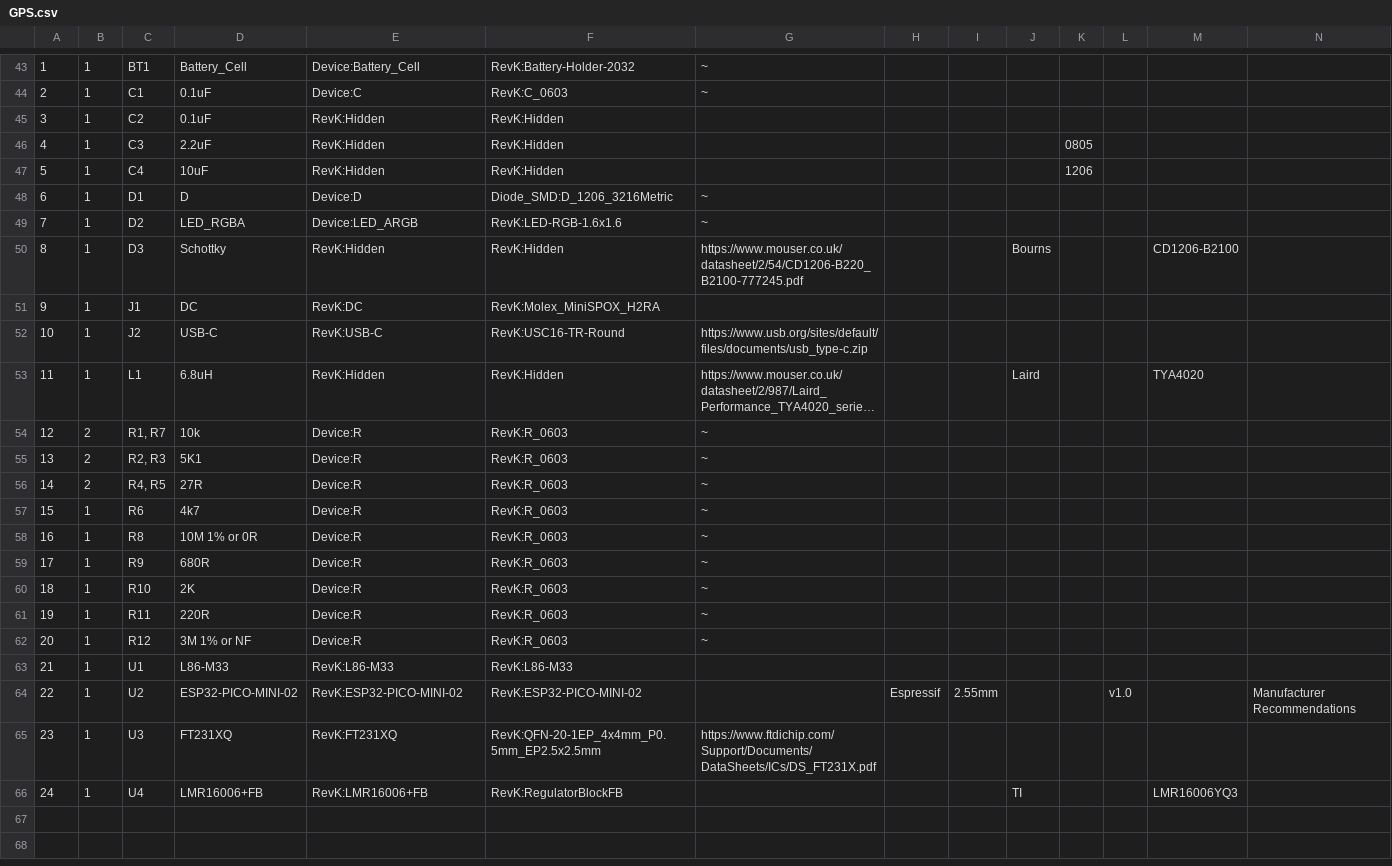
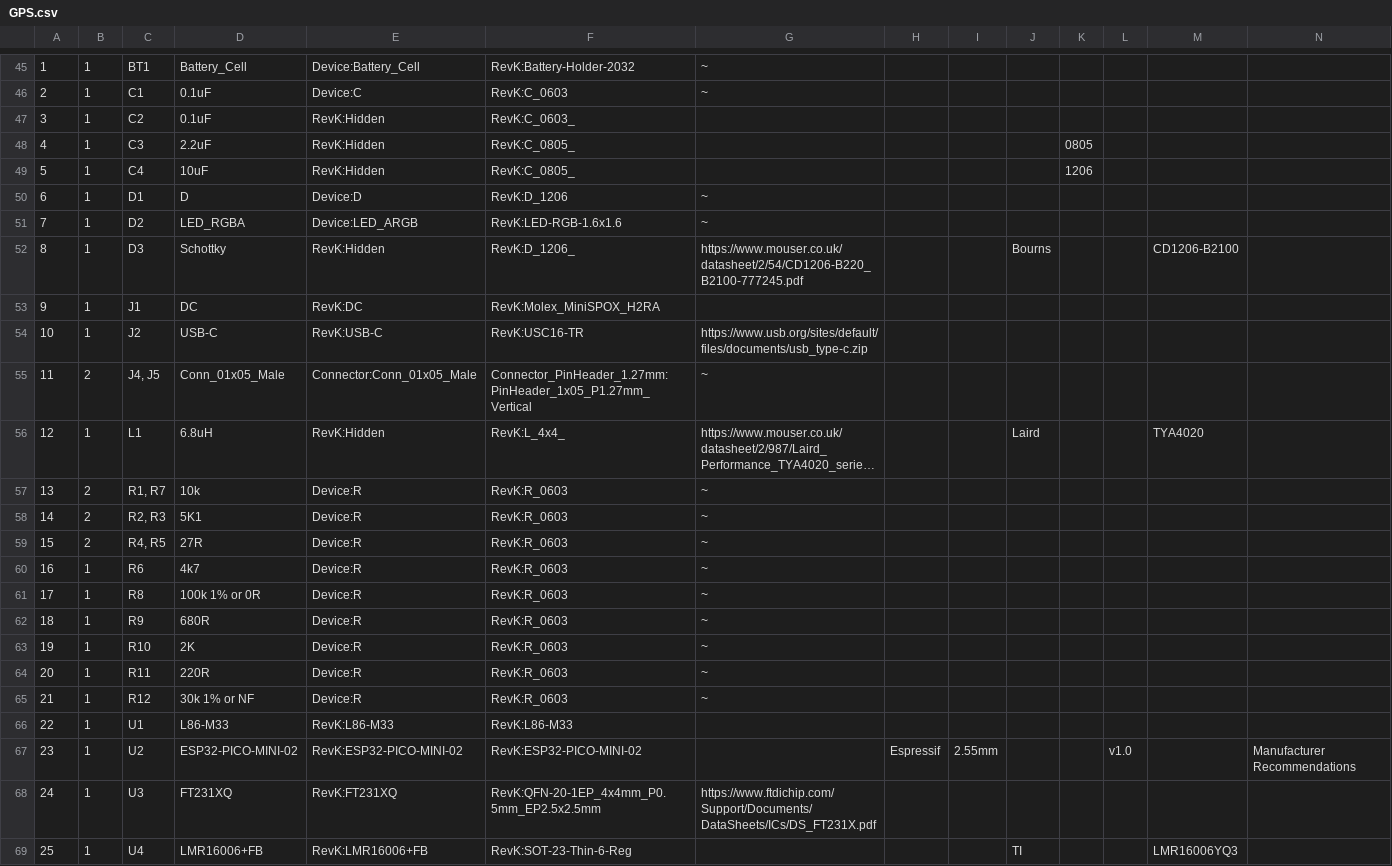
Before and after one commit to revk/SolarSystem, a CSV file: KiCad/GPS.csv, drawn as a sheet; only a part is shown, gaps mark what is left out; long unchanged cells end in …; addresses are those after the commit; the diff covers the shown part only; the diff names each change by its address in the sheet, - before the commit and + after, or states it on an @@ line.

```diff
--- a/KiCad/GPS.csv
+++ b/KiCad/GPS.csv
-F47: RevK:Hidden
+F47: RevK:C_0603_
-F48:F49: RevK:Hidden
+F48:F49: RevK:C_0805_
-F50: Diode_SMD:D_1206_3216Metric
+F50: RevK:D_1206
-F52: RevK:Hidden
+F52: RevK:D_1206_
-F54: RevK:USC16-TR-Round
+F54: RevK:USC16-TR
+row 55: 11 | 2 | J4, J5 | Conn_01x05_Male | Connector:Conn_01x05_Male | Connector_PinHeader_1.27mm:PinHeader_1x05_P1.27mm_Vertical | ~
@@ column A renumbered from row 56 down @@
-F56: RevK:Hidden
+F56: RevK:L_4x4_
-D61: 10M 1% or 0R
+D61: 100k 1% or 0R
-D65: 3M 1% or NF
+D65: 30k 1% or NF
-F69: RevK:RegulatorBlockFB
+F69: RevK:SOT-23-Thin-6-Reg
```
Also changed, not shown: 2 added rows and 13 edited cells elsewhere in this file, 23 other files.
